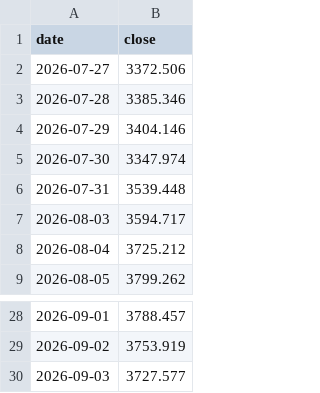
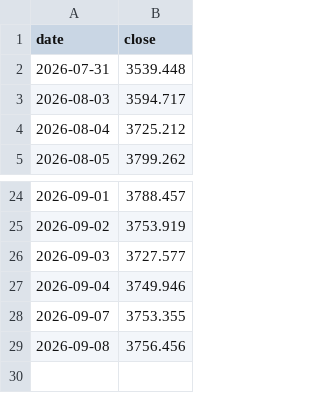
Before and after one commit to haiNono/market-dashboard, a CSV file: data/sector_云服务器.csv, drawn as a sheet; only a part is shown, gaps mark what is left out.

```diff
--- a/data/sector_云服务器.csv
+++ b/data/sector_云服务器.csv
@@ -1,6 +1,2 @@
 date,close
-2026-07-27,3372.506
-2026-07-28,3385.346
-2026-07-29,3404.146
-2026-07-30,3347.974
 2026-07-31,3539.448
@@ -30 +26,4 @@
 2026-09-03,3727.577
+2026-09-04,3749.946
+2026-09-07,3753.355
+2026-09-08,3756.456
```
Also changed, not shown: data/option_pcr.csv, data/sector_传媒.csv, 14 other files.
